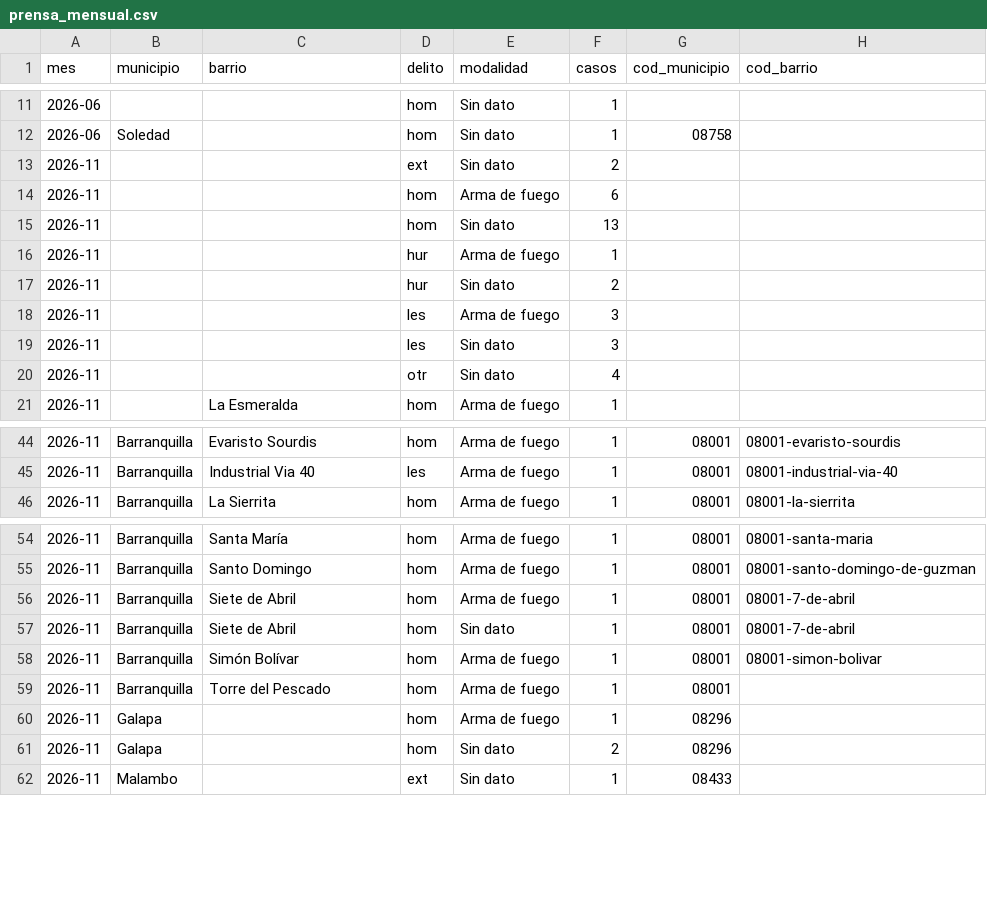
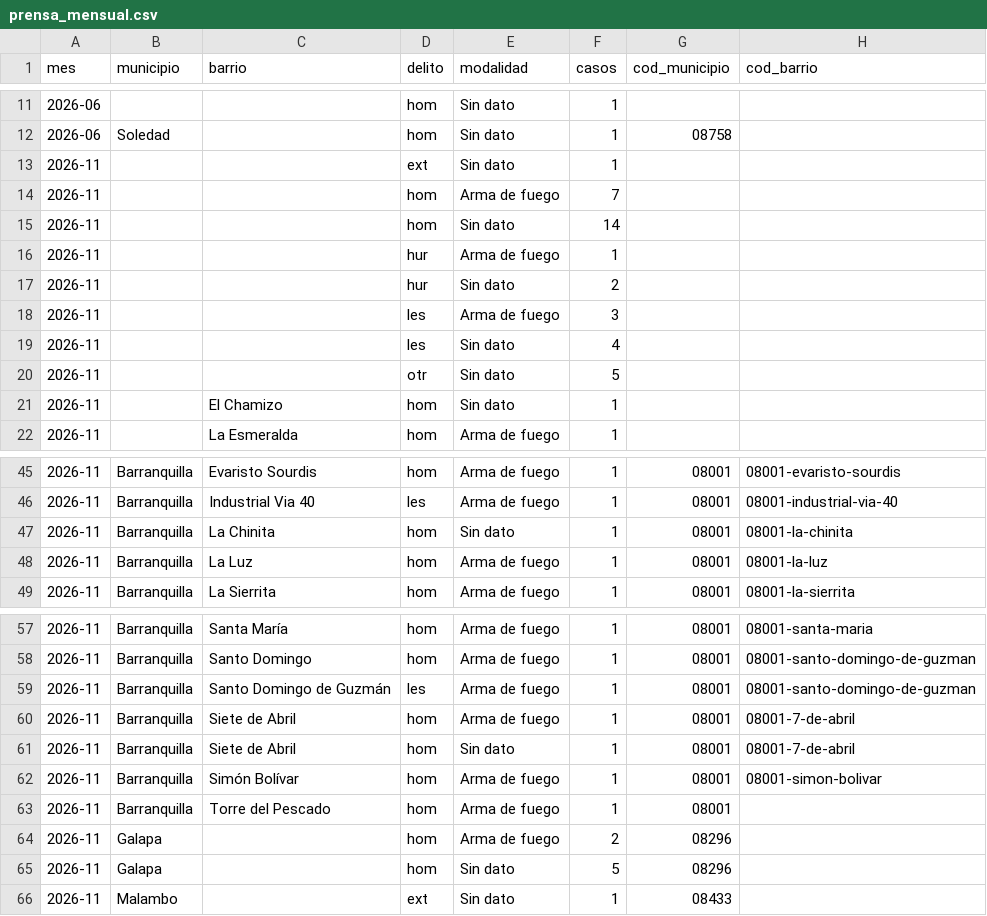
Before and after one commit to servicessigeduca-sudo/observatorio-baq, a CSV file: data/publico/prensa_mensual.csv, drawn as a sheet; only a part is shown, gaps mark what is left out; the diff covers the shown part only.

```diff
--- a/data/publico/prensa_mensual.csv
+++ b/data/publico/prensa_mensual.csv
@@ -12,5 +12,5 @@ mes,municipio,barrio,delito,modalidad,casos,cod_municipio,cod_barrio
 2026-06,Soledad,,hom,Sin dato,1,08758,
-2026-11,,,ext,Sin dato,2,,
-2026-11,,,hom,Arma de fuego,6,,
-2026-11,,,hom,Sin dato,13,,
+2026-11,,,ext,Sin dato,1,,
+2026-11,,,hom,Arma de fuego,7,,
+2026-11,,,hom,Sin dato,14,,
 2026-11,,,hur,Arma de fuego,1,,
@@ -18,4 +18,5 @@ mes,municipio,barrio,delito,modalidad,casos,cod_municipio,cod_barrio
 2026-11,,,les,Arma de fuego,3,,
-2026-11,,,les,Sin dato,3,,
-2026-11,,,otr,Sin dato,4,,
+2026-11,,,les,Sin dato,4,,
+2026-11,,,otr,Sin dato,5,,
+2026-11,,El Chamizo,hom,Sin dato,1,,
 2026-11,,La Esmeralda,hom,Arma de fuego,1,,
@@ -45,2 +46,4 @@ mes,municipio,barrio,delito,modalidad,casos,cod_municipio,cod_barrio
 2026-11,Barranquilla,Industrial Via 40,les,Arma de fuego,1,08001,08001-industrial-via-40
+2026-11,Barranquilla,La Chinita,hom,Sin dato,1,08001,08001-la-chinita
+2026-11,Barranquilla,La Luz,hom,Arma de fuego,1,08001,08001-la-luz
 2026-11,Barranquilla,La Sierrita,hom,Arma de fuego,1,08001,08001-la-sierrita
@@ -55,2 +58,3 @@ mes,municipio,barrio,delito,modalidad,casos,cod_municipio,cod_barrio
 2026-11,Barranquilla,Santo Domingo,hom,Arma de fuego,1,08001,08001-santo-domingo-de-guzman
+2026-11,Barranquilla,Santo Domingo de Guzmán,les,Arma de fuego,1,08001,08001-santo-domingo-de-guzman
 2026-11,Barranquilla,Siete de Abril,hom,Arma de fuego,1,08001,08001-7-de-abril
@@ -59,4 +63,4 @@ mes,municipio,barrio,delito,modalidad,casos,cod_municipio,cod_barrio
 2026-11,Barranquilla,Torre del Pescado,hom,Arma de fuego,1,08001,
-2026-11,Galapa,,hom,Arma de fuego,1,08296,
-2026-11,Galapa,,hom,Sin dato,2,08296,
+2026-11,Galapa,,hom,Arma de fuego,2,08296,
+2026-11,Galapa,,hom,Sin dato,5,08296,
 2026-11,Malambo,,ext,Sin dato,1,08433,
```
Also changed, not shown: 1 added row elsewhere in this file, data/publico/prensa_vs_oficial.csv, 19 other files.
